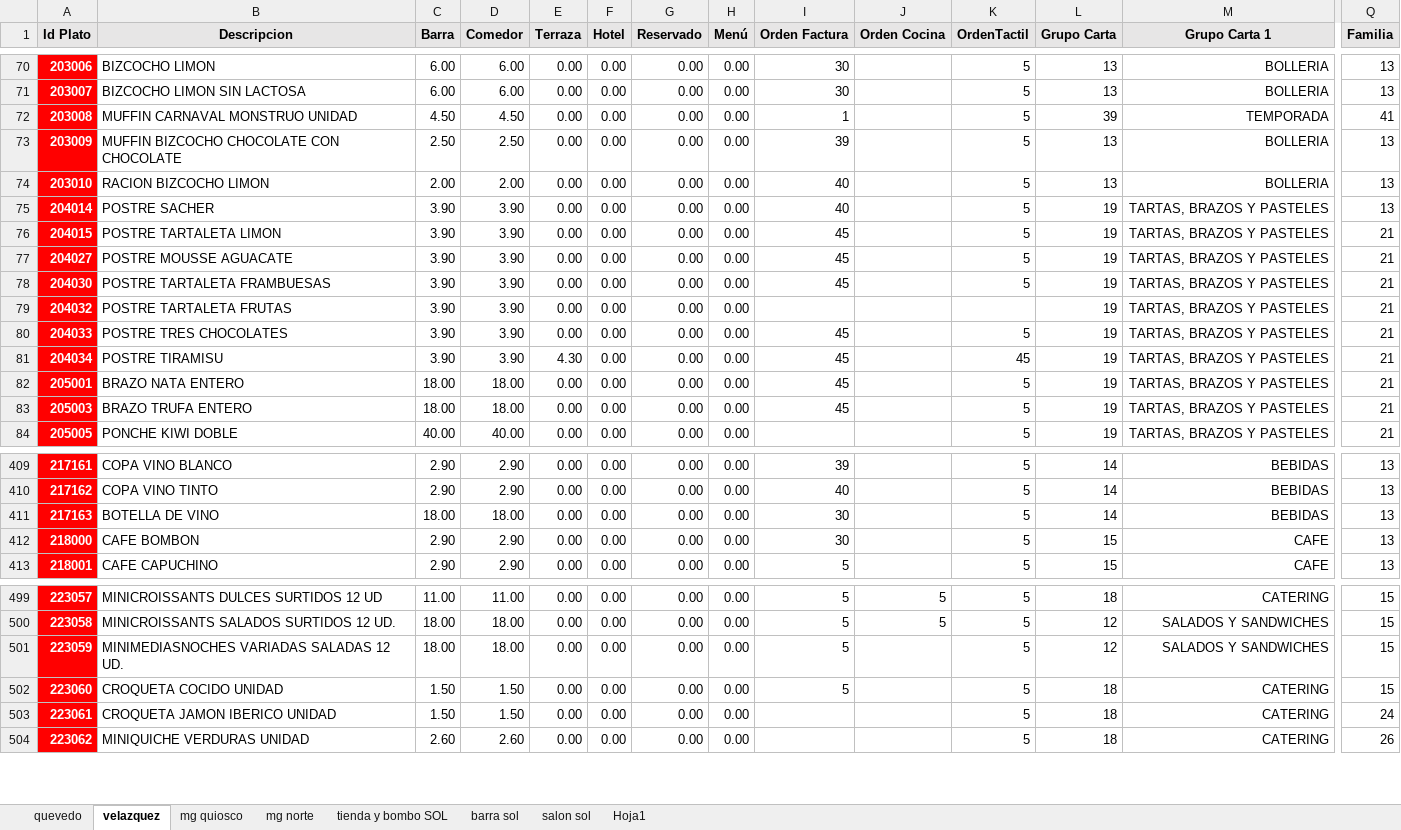
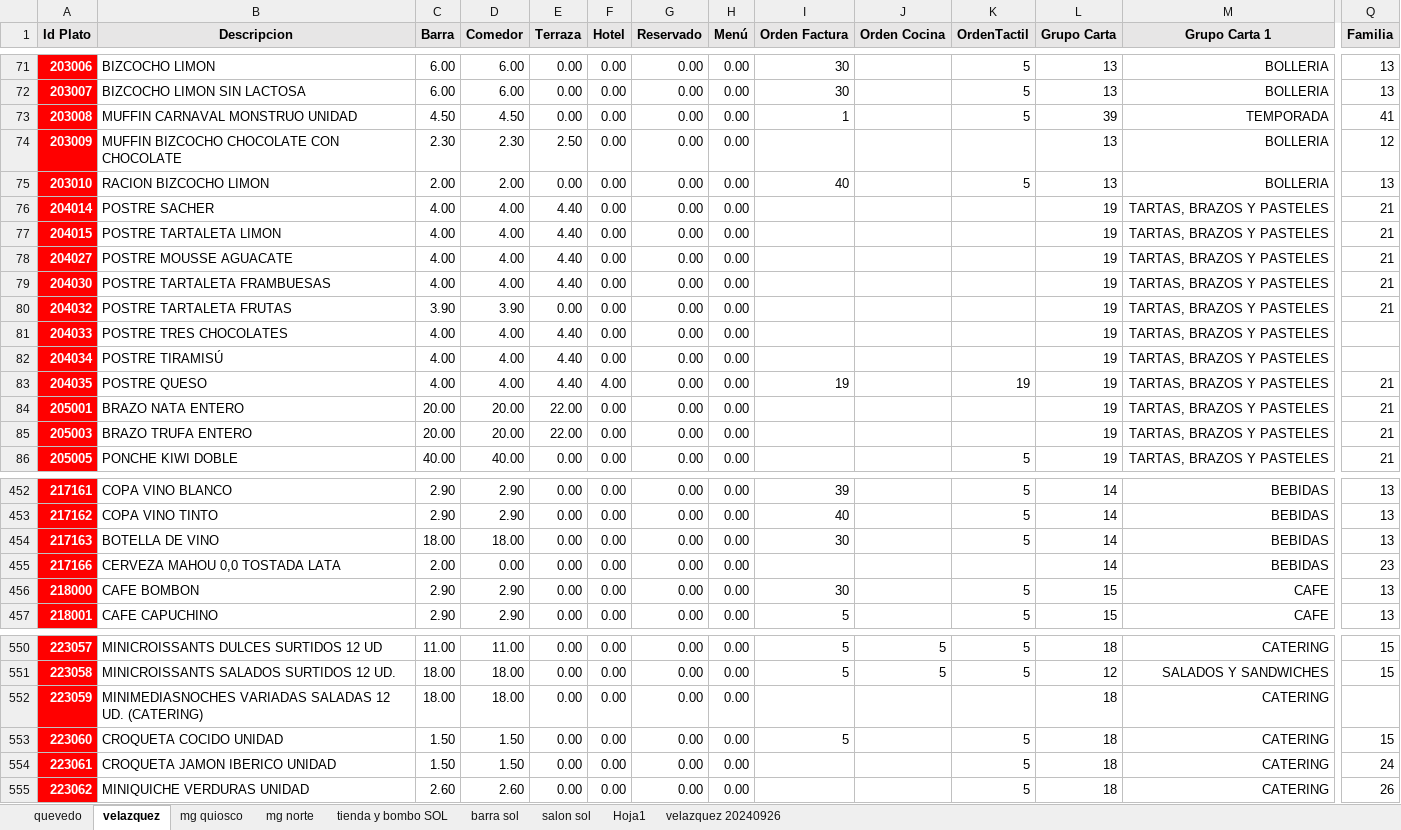
Before and after one commit to lvicenteperea/Curso_Python, an Excel workbook: Ejercicios/combinar_excel/Listados Productos TPVs 20240926.xlsx, sheet velazquez, drawn as a sheet; only a part is shown, gaps mark what is left out; values as stored, in another font and other column widths than the file's, no borders; addresses are those after the commit; rows hold the shown columns only; the diff covers the shown part only; the diff names each change by its address in the sheet, - before the commit and + after, or states it on an @@ line.

```diff
--- a/Ejercicios/combinar_excel/Listados Productos TPVs 20240926.xlsx (sheet velazquez)
+++ b/Ejercicios/combinar_excel/Listados Productos TPVs 20240926.xlsx (sheet velazquez)
+sheet tab: velazquez 20240926
-C74 (Barra): 2.50
+C74 (Barra): 2.30
-D74 (Comedor): 2.50
+D74 (Comedor): 2.30
-E74 (Terraza): 0.00
+E74 (Terraza): 2.50
-I74 (Orden Factura): 39
+I74 (Orden Factura): (empty)
-K74 (OrdenTactil): 5
+K74 (OrdenTactil): (empty)
-Q74 (Familia): 13
+Q74 (Familia): 12
-C76:C79 (Barra): 3.90
+C76:C79 (Barra): 4.00
-D76:D79 (Comedor): 3.90
+D76:D79 (Comedor): 4.00
-E76:E79 (Terraza): 0.00
+E76:E79 (Terraza): 4.40
-I76 (Orden Factura): 40
+I76 (Orden Factura): (empty)
-K76:K79 (OrdenTactil): 5
+K76:K79 (OrdenTactil): (empty)
-Q76 (Familia): 13
+Q76 (Familia): 21
-I77:I79 (Orden Factura): 45
+I77:I79 (Orden Factura): (empty)
-C81:C82 (Barra): 3.90
+C81:C82 (Barra): 4.00
-D81:D82 (Comedor): 3.90
+D81:D82 (Comedor): 4.00
-E81 (Terraza): 0.00
+E81 (Terraza): 4.40
-I81:I82 (Orden Factura): 45
+I81:I82 (Orden Factura): (empty)
-K81 (OrdenTactil): 5
+K81 (OrdenTactil): (empty)
-Q81:Q82 (Familia): 21
+Q81:Q82 (Familia): (empty)
-B82 (Descripcion): POSTRE TIRAMISU
+B82 (Descripcion): POSTRE TIRAMISÚ
-E82 (Terraza): 4.30
+E82 (Terraza): 4.40
-K82 (OrdenTactil): 45
+K82 (OrdenTactil): (empty)
+row 83: 204035 | POSTRE QUESO | 4.00 | 4.00 | 4.40 | 4.00 | 0.00 | 0.00 | 19 |  | 19 | 19 | TARTAS, BRAZOS Y PASTELES | 21
-C84:C85 (Barra): 18.00
+C84:C85 (Barra): 20.00
-D84:D85 (Comedor): 18.00
+D84:D85 (Comedor): 20.00
-E84:E85 (Terraza): 0.00
+E84:E85 (Terraza): 22.00
-I84:I85 (Orden Factura): 45
+I84:I85 (Orden Factura): (empty)
-K84:K85 (OrdenTactil): 5
+K84:K85 (OrdenTactil): (empty)
+row 455: 217166 | CERVEZA MAHOU 0,0 TOSTADA LATA | 2.00 | 0.00 | 0.00 | 0.00 | 0.00 | 0.00 |  |  |  | 14 | BEBIDAS | 23
-B552 (Descripcion): …12 UD.
+B552 (Descripcion): …12 UD. (CATERING)
-I552 (Orden Factura): 5
+I552 (Orden Factura): (empty)
-K552 (OrdenTactil): 5
+K552 (OrdenTactil): (empty)
-L552 (Grupo Carta): 12
+L552 (Grupo Carta): 18
-M552 (Grupo Carta 1): SALADOS Y SANDWICHES
+M552 (Grupo Carta 1): CATERING
-Q552 (Familia): 15
+Q552 (Familia): (empty)
```
Also changed, not shown: 58 added rows, 517 edited cells and cell formats elsewhere in this sheet, sheet Hoja1, formulas that keep their value, 3 other files.
